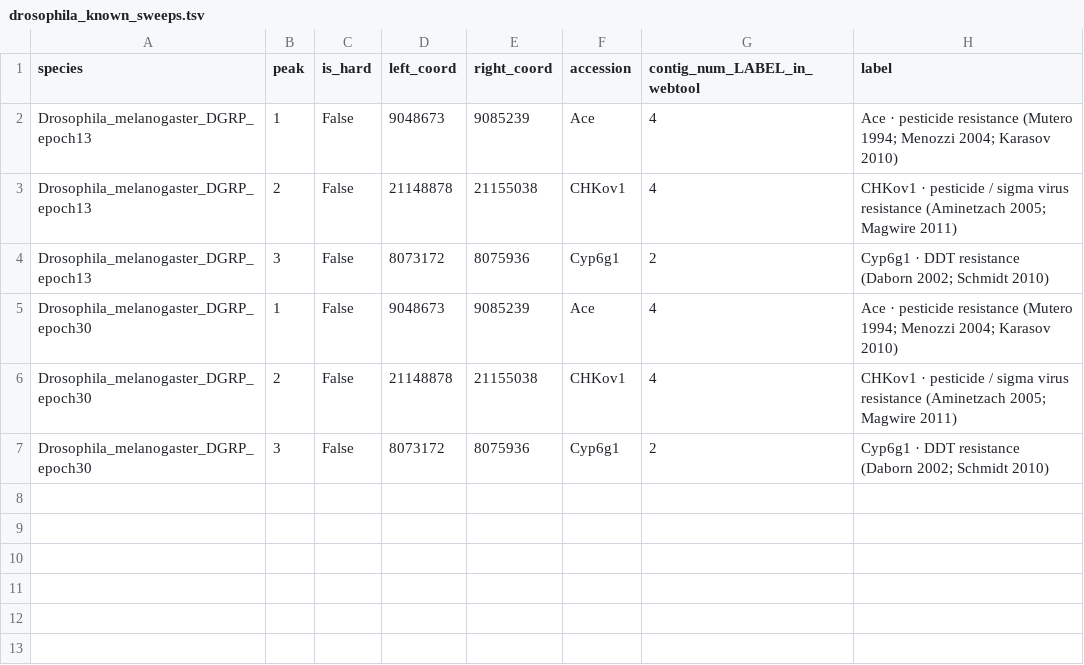
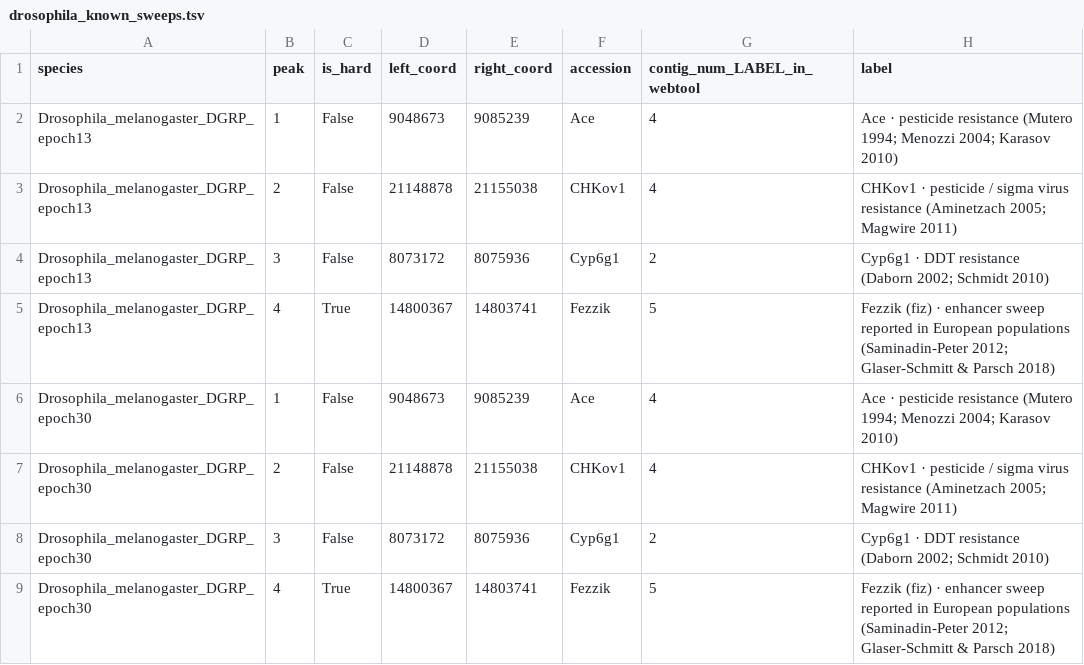
Before and after one commit to aeriab/Bacterial_Genome_Sweep_Scan_Tool, a TSV file: data/H12_Peaks/drosophila_known_sweeps.tsv, drawn as a sheet; the diff names each change by its address in the sheet, - before the commit and + after, or states it on an @@ line.

```diff
--- a/data/H12_Peaks/drosophila_known_sweeps.tsv
+++ b/data/H12_Peaks/drosophila_known_sweeps.tsv
+row 5: Drosophila_melanogaster_DGRP_epoch13 | 4 | True | 14800367 | 14803741 | Fezzik | 5 | Fezzik (fiz) · enhancer sweep reported in European populations (Saminadin-Peter 2012; Glaser-Schmitt & Parsch 2018)
+row 9: Drosophila_melanogaster_DGRP_epoch30 | 4 | True | 14800367 | 14803741 | Fezzik | 5 | Fezzik (fiz) · enhancer sweep reported in European populations (Saminadin-Peter 2012; Glaser-Schmitt & Parsch 2018)
```
Also changed, not shown: 58 other files.
